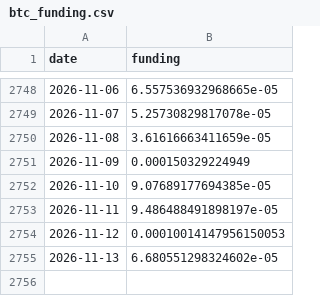
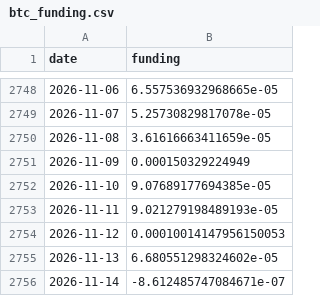
Before and after one commit to Mattepoli94/signals-platform, a CSV file: data/radar/btc_funding.csv, drawn as a sheet; only a part is shown, gaps mark what is left out.

```diff
--- a/data/radar/btc_funding.csv
+++ b/data/radar/btc_funding.csv
@@ -2752,4 +2752,5 @@ date,funding
 2026-11-10,9.07689177694385e-05
-2026-11-11,9.486488491898197e-05
+2026-11-11,9.021279198489193e-05
 2026-11-12,0.00010014147956150053
 2026-11-13,6.680551298324602e-05
+2026-11-14,-8.612485747084671e-07
```
Also changed, not shown: data/prices/BTC.csv, data/radar/cboe_DSPX.csv, 27 other files.
